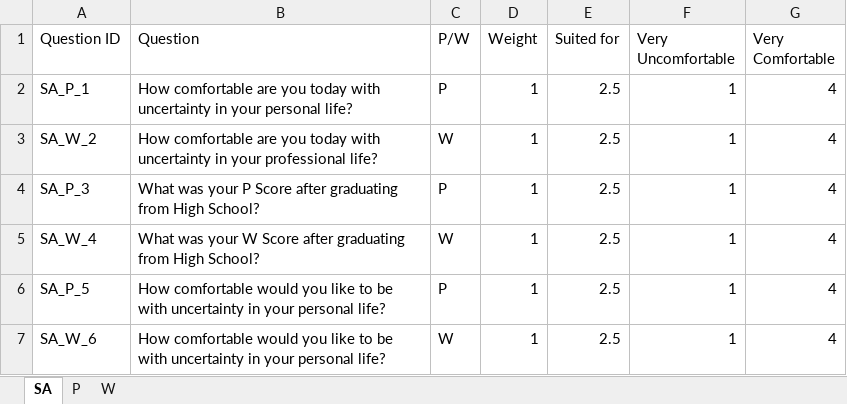
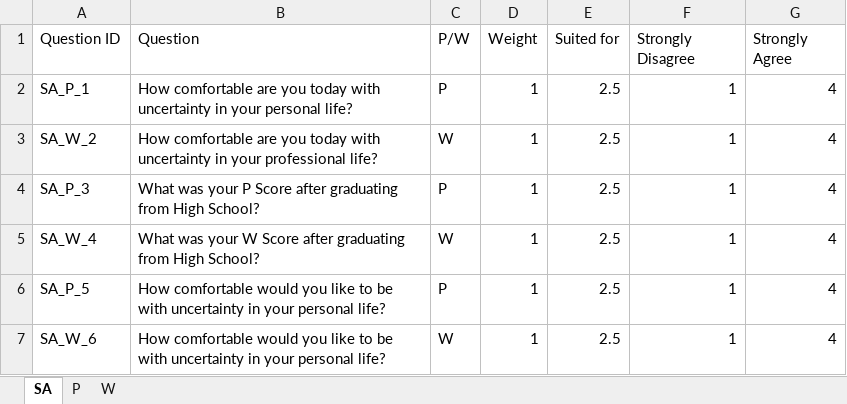
Before and after one commit to LucaFiume/PWScale, an Excel workbook: Questions.xlsx, sheet SA, drawn as a sheet; values as stored, in another font and other column widths than the file's, no borders; the diff names each change by its address in the sheet, - before the commit and + after, or states it on an @@ line.

```diff
--- a/Questions.xlsx (sheet SA)
+++ b/Questions.xlsx (sheet SA)
-F1: Very Uncomfortable
+F1: Strongly Disagree
-G1: Very Comfortable
+G1: Strongly Agree
```
Also changed, not shown: sheet W, sheet P, 2 other files.
